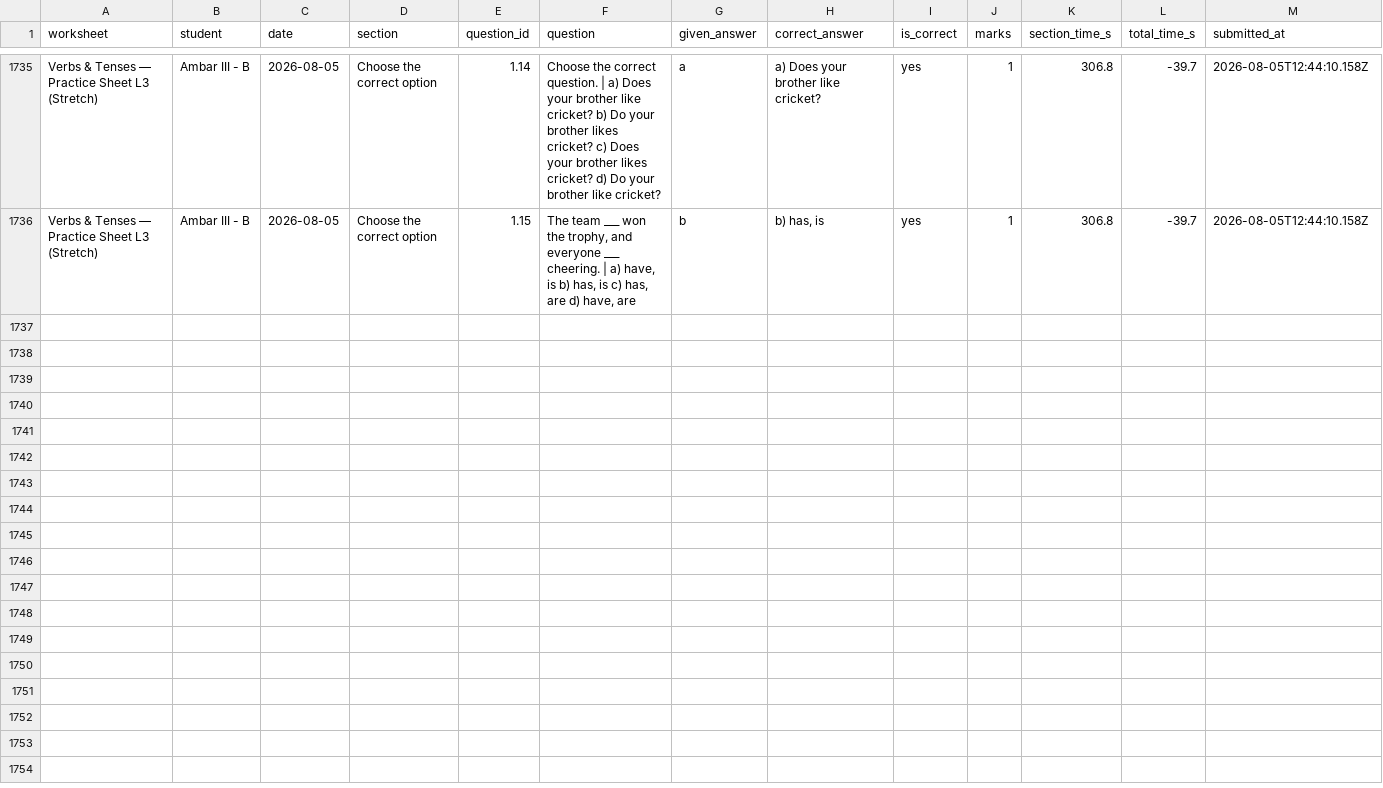
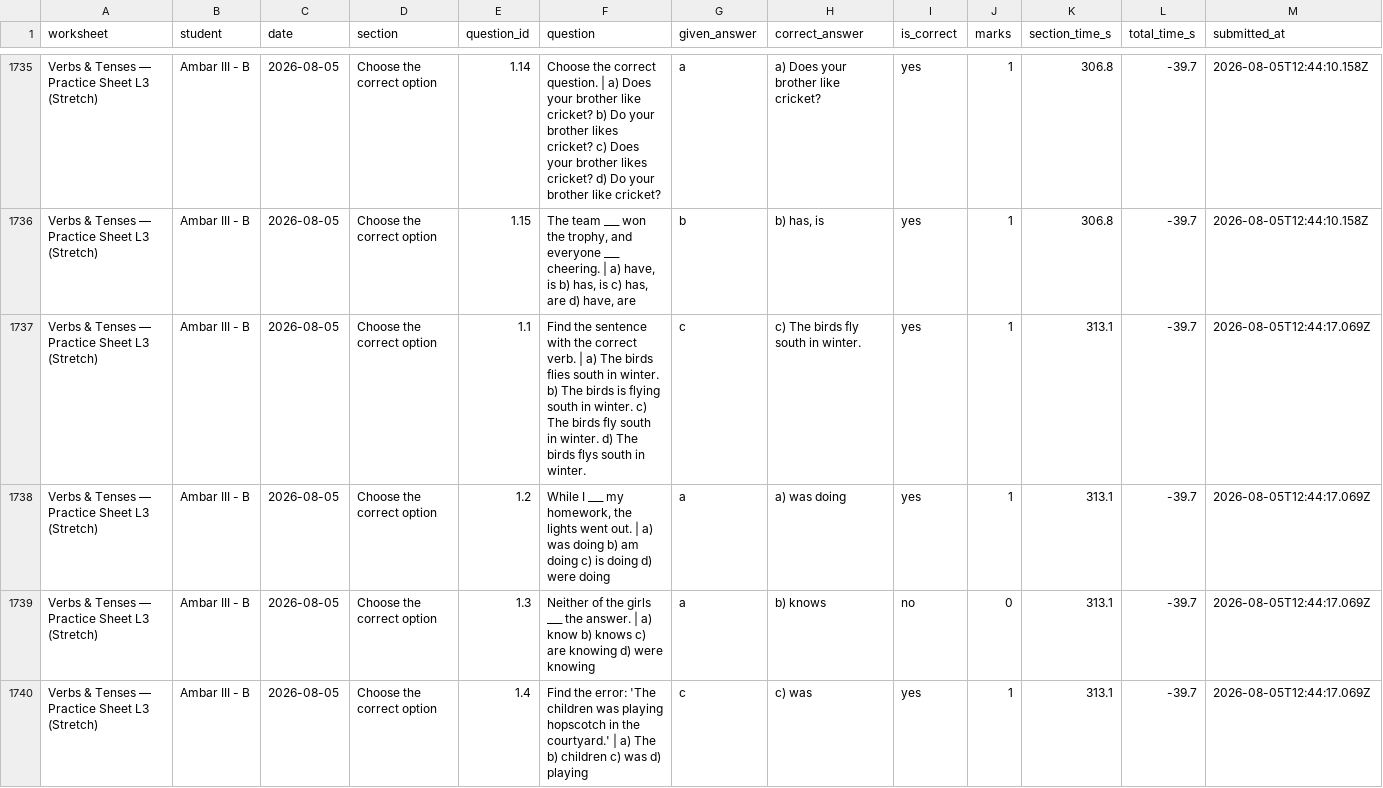
Before and after one commit to guneetkaur/worksheets-bidi, a CSV file: results/results.csv, drawn as a sheet; only a part is shown, gaps mark what is left out; the diff covers the shown part only.

Commit message:
results: Verbs & Tenses — Practice Sheet L3 (Stretch) (2026-08-05)

```diff
--- a/results/results.csv
+++ b/results/results.csv
@@ -1736 +1736,5 @@
 "Verbs & Tenses — Practice Sheet L3 (Stretch)","Ambar III - B","2026-08-05","Choose the correct option","1.15","The team ___ won the trophy, and everyone ___ cheering. | a) have, is  b) has, is  c) has, are  d) have, are","b","b) has, is","yes","1","306.8","-39.7","2026-08-05T12:44:10.158Z"
+"Verbs & Tenses — Practice Sheet L3 (Stretch)","Ambar III - B","2026-08-05","Choose the correct option","1.1","Find the sentence with the correct verb. | a) The birds flies south in winter.  b) The birds is flying south in winter.  c) The birds fly south in winter.  d) The birds flys south in winter.","c","c) The birds fly south in winter.","yes","1","313.1","-39.7","2026-08-05T12:44:17.069Z"
+"Verbs & Tenses — Practice Sheet L3 (Stretch)","Ambar III - B","2026-08-05","Choose the correct option","1.2","While I ___ my homework, the lights went out. | a) was doing  b) am doing  c) is doing  d) were doing","a","a) was doing","yes","1","313.1","-39.7","2026-08-05T12:44:17.069Z"
+"Verbs & Tenses — Practice Sheet L3 (Stretch)","Ambar III - B","2026-08-05","Choose the correct option","1.3","Neither of the girls ___ the answer. | a) know  b) knows  c) are knowing  d) were knowing","a","b) knows","no","0","313.1","-39.7","2026-08-05T12:44:17.069Z"
+"Verbs & Tenses — Practice Sheet L3 (Stretch)","Ambar III - B","2026-08-05","Choose the correct option","1.4","Find the error: 'The children was playing hopscotch in the courtyard.' | a) The  b) children  c) was  d) playing","c","c) was","yes","1","313.1","-39.7","2026-08-05T12:44:17.069Z"
```
Also changed, not shown: 11 added rows elsewhere in this file.
